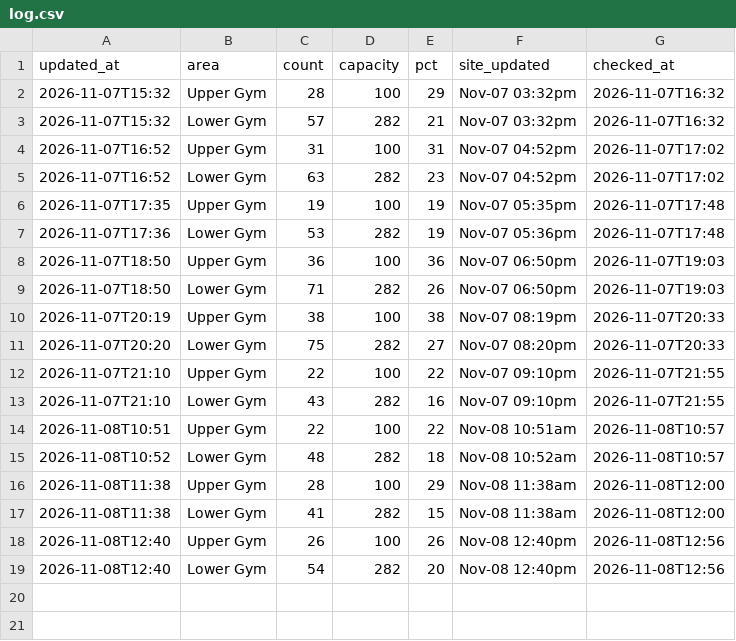
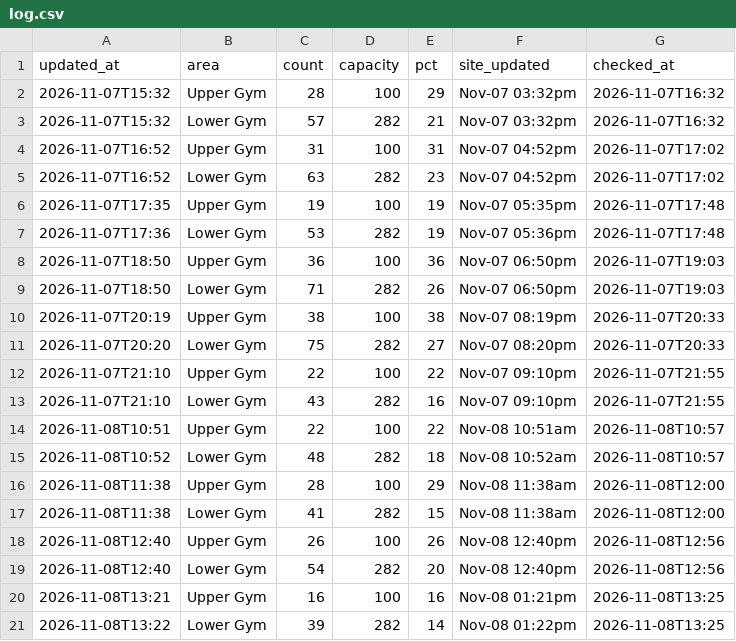
Before and after one commit to sharktide0/corec-tracker, a CSV file: docs/log.csv, drawn as a sheet.

Commit message:
log 18:25

```diff
--- a/docs/log.csv
+++ b/docs/log.csv
@@ -19 +19,3 @@ updated_at,area,count,capacity,pct,site_updated,checked_at
 2026-11-08T12:40,Lower Gym,54,282,20,Nov-08 12:40pm,2026-11-08T12:56
+2026-11-08T13:21,Upper Gym,16,100,16,Nov-08 01:21pm,2026-11-08T13:25
+2026-11-08T13:22,Lower Gym,39,282,14,Nov-08 01:22pm,2026-11-08T13:25
```
